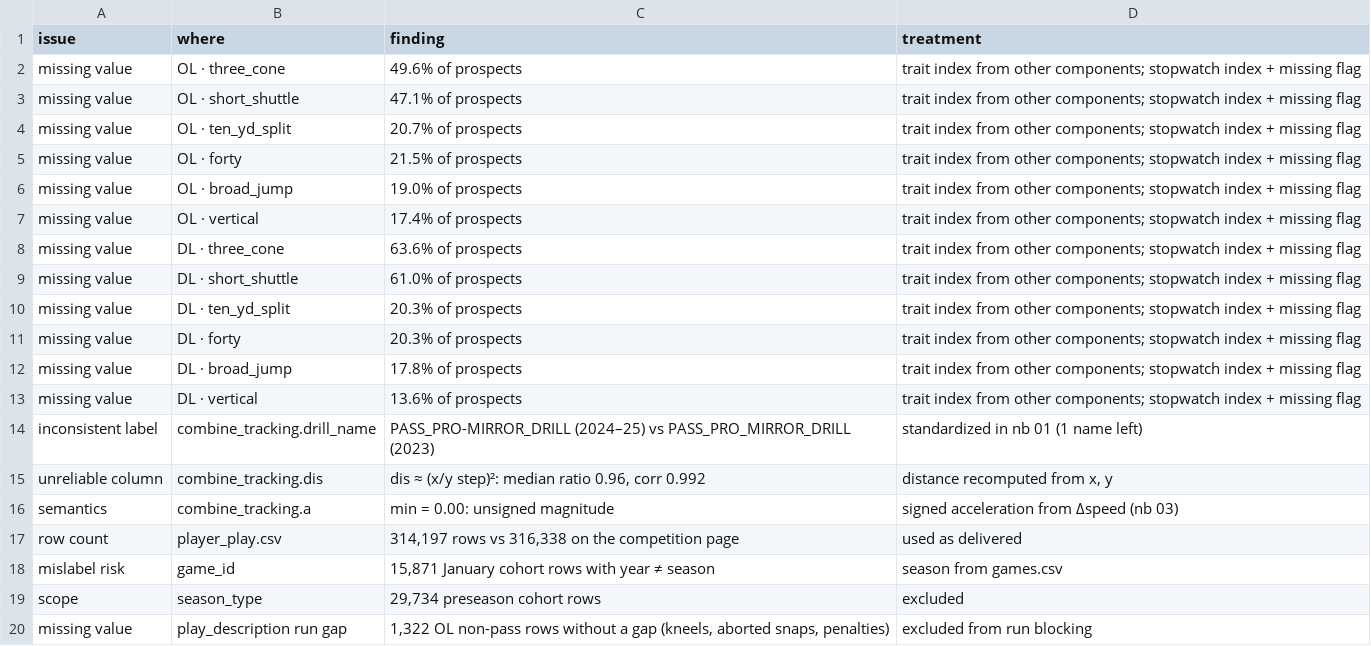
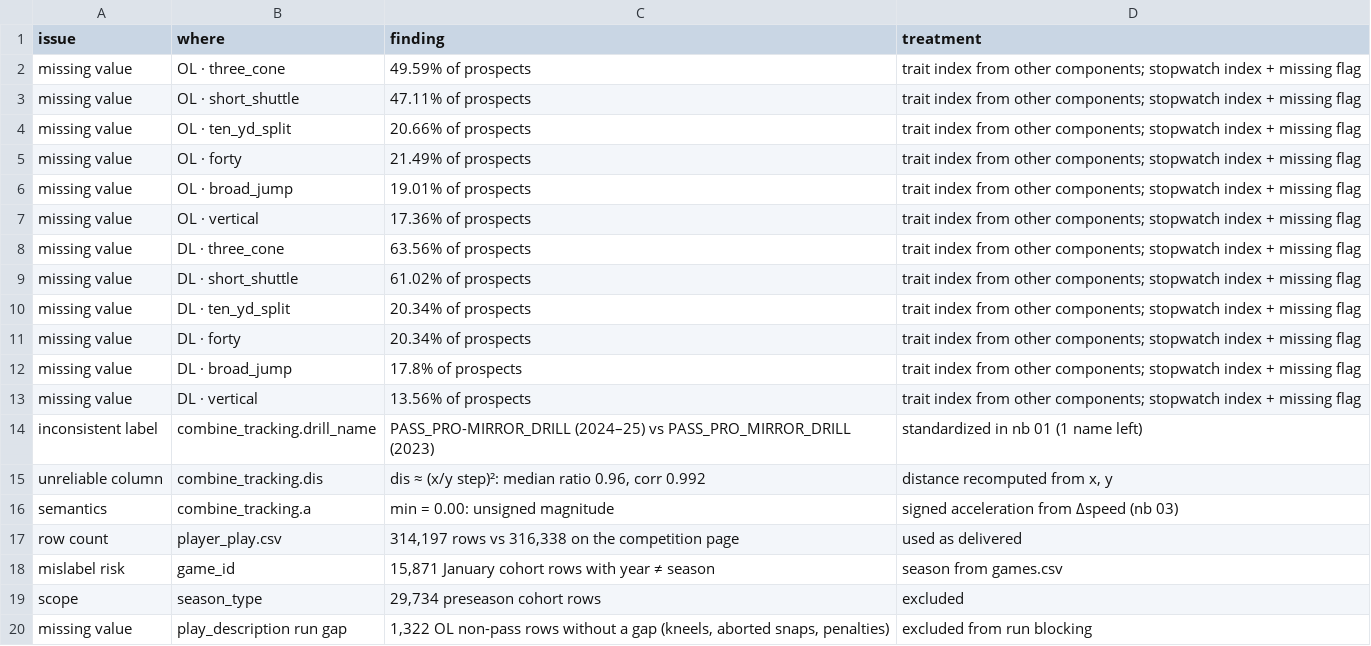
Before and after one commit to sportsanalystf/trench_line_play_nfl, a CSV file: outputs/tables/02_data_quality.csv, drawn as a sheet; only a part is shown.

```diff
--- a/outputs/tables/02_data_quality.csv
+++ b/outputs/tables/02_data_quality.csv
@@ -1,14 +1,14 @@
 issue,where,finding,treatment
-missing value,OL · three_cone,49.6% of prospects,trait index from other components; stopwatch index + missing flag
-missing value,OL · short_shuttle,47.1% of prospects,trait index from other components; stopwatch index + missing flag
-missing value,OL · ten_yd_split,20.7% of prospects,trait index from other components; stopwatch index + missing flag
-missing value,OL · forty,21.5% of prospects,trait index from other components; stopwatch index + missing flag
-missing value,OL · broad_jump,19.0% of prospects,trait index from other components; stopwatch index + missing flag
-missing value,OL · vertical,17.4% of prospects,trait index from other components; stopwatch index + missing flag
-missing value,DL · three_cone,63.6% of prospects,trait index from other components; stopwatch index + missing flag
-missing value,DL · short_shuttle,61.0% of prospects,trait index from other components; stopwatch index + missing flag
-missing value,DL · ten_yd_split,20.3% of prospects,trait index from other components; stopwatch index + missing flag
-missing value,DL · forty,20.3% of prospects,trait index from other components; stopwatch index + missing flag
+missing value,OL · three_cone,49.59% of prospects,trait index from other components; stopwatch index + missing flag
+missing value,OL · short_shuttle,47.11% of prospects,trait index from other components; stopwatch index + missing flag
+missing value,OL · ten_yd_split,20.66% of prospects,trait index from other components; stopwatch index + missing flag
+missing value,OL · forty,21.49% of prospects,trait index from other components; stopwatch index + missing flag
+missing value,OL · broad_jump,19.01% of prospects,trait index from other components; stopwatch index + missing flag
+missing value,OL · vertical,17.36% of prospects,trait index from other components; stopwatch index + missing flag
+missing value,DL · three_cone,63.56% of prospects,trait index from other components; stopwatch index + missing flag
+missing value,DL · short_shuttle,61.02% of prospects,trait index from other components; stopwatch index + missing flag
+missing value,DL · ten_yd_split,20.34% of prospects,trait index from other components; stopwatch index + missing flag
+missing value,DL · forty,20.34% of prospects,trait index from other components; stopwatch index + missing flag
 missing value,DL · broad_jump,17.8% of prospects,trait index from other components; stopwatch index + missing flag
-missing value,DL · vertical,13.6% of prospects,trait index from other components; stopwatch index + missing flag
+missing value,DL · vertical,13.56% of prospects,trait index from other components; stopwatch index + missing flag
 inconsistent label,combine_tracking.drill_name,PASS_PRO-MIRROR_DRILL (2024–25) vs PASS_PRO_MIRROR_DRILL (2023),standardized in nb 01 (1 name left)
```
Also changed, not shown: outputs/tables/02_combine_descriptives.csv, outputs/tables/02_snaps_by_position.csv, 10 other files.
